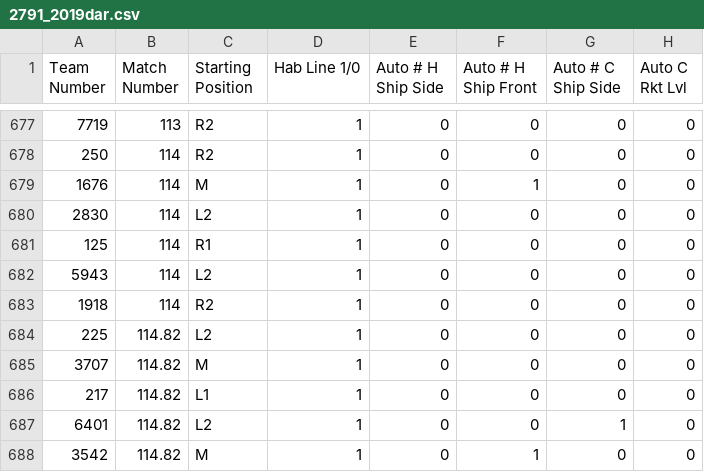
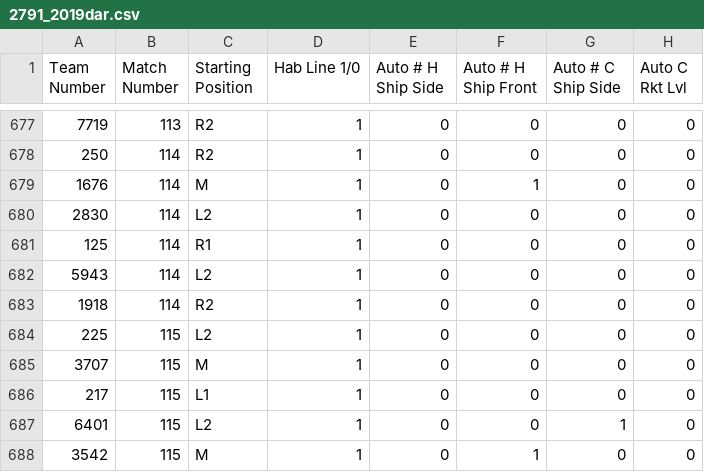
Before and after one commit to kevinjl321/frc-scouting, a CSV file: 2791_2019dar.csv (was data/2791_2019dar.csv), drawn as a sheet; only a part is shown, gaps mark what is left out; the diff names each change by its address in the sheet, - before the commit and + after, or states it on an @@ line.

```diff
--- a/data/2791_2019dar.csv
+++ b/2791_2019dar.csv
-B684:B688 (Match Number): 114.82
+B684:B688 (Match Number): 115
```
Also changed, not shown: 5 other files.
